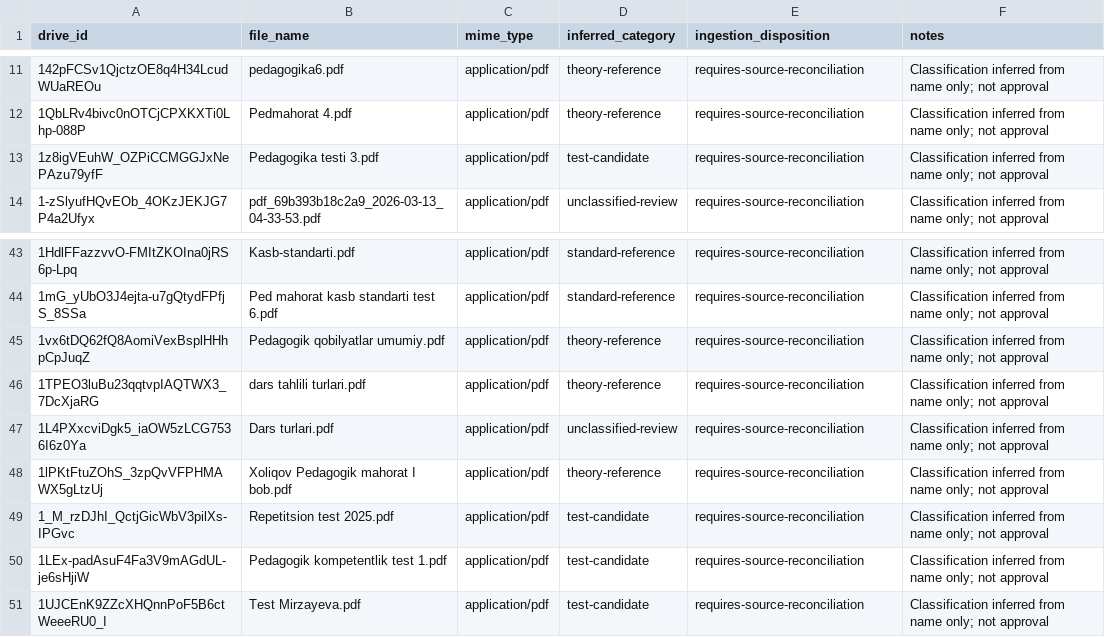
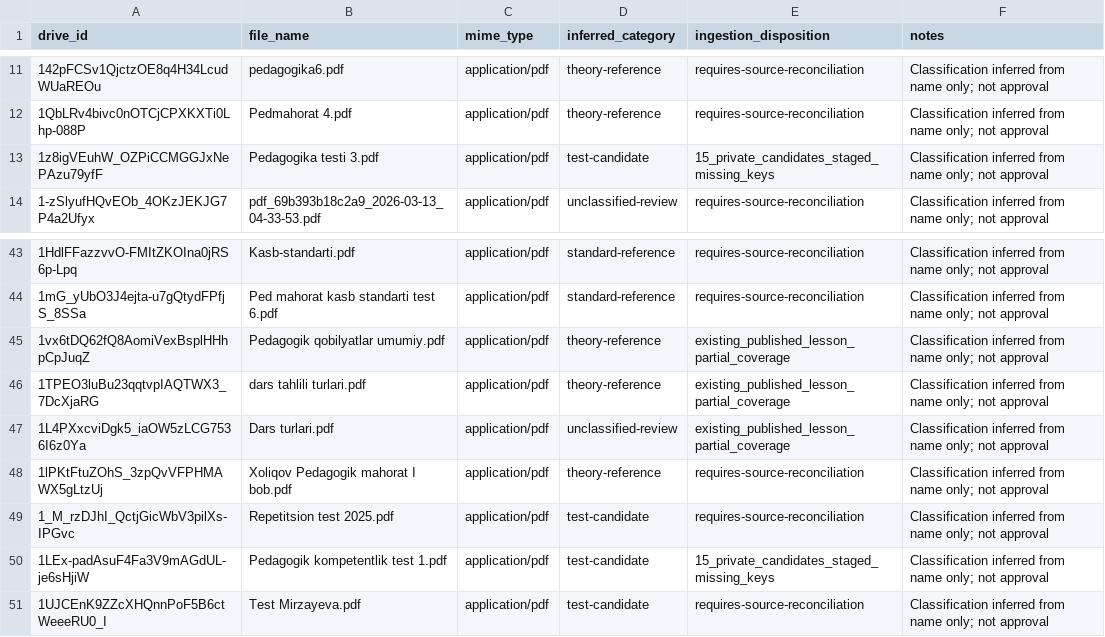
Before and after one commit to sarvar9417/attestatsiya, a CSV file: docs/manifests/barnoyevak_pedagogika_drive_64_sources_20261021.csv, drawn as a sheet; only a part is shown, gaps mark what is left out.

Commit message:
audit(pedagogy): reconcile two test PDFs and three theory sources [no-prod-deploy]

```diff
--- a/docs/manifests/barnoyevak_pedagogika_drive_64_sources_20261021.csv
+++ b/docs/manifests/barnoyevak_pedagogika_drive_64_sources_20261021.csv
@@ -12,3 +12,3 @@ drive_id,file_name,mime_type,inferred_category,ingestion_disposition,notes
 "1QbLRv4bivc0nOTCjCPXKXTi0Lhp-088P","Pedmahorat 4.pdf","application/pdf","theory-reference","requires-source-reconciliation","Classification inferred from name only; not approval"
-"1z8igVEuhW_OZPiCCMGGJxNePAzu79yfF","Pedagogika testi 3.pdf","application/pdf","test-candidate","requires-source-reconciliation","Classification inferred from name only; not approval"
+"1z8igVEuhW_OZPiCCMGGJxNePAzu79yfF","Pedagogika testi 3.pdf","application/pdf","test-candidate","15_private_candidates_staged_missing_keys","Classification inferred from name only; not approval"
 "1-zSlyufHQvEOb_4OKzJEKJG7P4a2Ufyx","pdf_69b393b18c2a9_2026-03-13_04-33-53.pdf","application/pdf","unclassified-review","requires-source-reconciliation","Classification inferred from name only; not approval"
@@ -44,8 +44,8 @@ drive_id,file_name,mime_type,inferred_category,ingestion_disposition,notes
 "1mG_yUbO3J4ejta-u7gQtydFPfjS_8SSa","Ped mahorat kasb standarti test 6.pdf","application/pdf","standard-reference","requires-source-reconciliation","Classification inferred from name only; not approval"
-"1vx6tDQ62fQ8AomiVexBsplHHhpCpJuqZ","Pedagogik qobilyatlar umumiy.pdf","application/pdf","theory-reference","requires-source-reconciliation","Classification inferred from name only; not approval"
-"1TPEO3luBu23qqtvpIAQTWX3_7DcXjaRG","dars tahlili turlari.pdf","application/pdf","theory-reference","requires-source-reconciliation","Classification inferred from name only; not approval"
-"1L4PXxcviDgk5_iaOW5zLCG7536I6z0Ya","Dars turlari.pdf","application/pdf","unclassified-review","requires-source-reconciliation","Classification inferred from name only; not approval"
+"1vx6tDQ62fQ8AomiVexBsplHHhpCpJuqZ","Pedagogik qobilyatlar umumiy.pdf","application/pdf","theory-reference","existing_published_lesson_partial_coverage","Classification inferred from name only; not approval"
+"1TPEO3luBu23qqtvpIAQTWX3_7DcXjaRG","dars tahlili turlari.pdf","application/pdf","theory-reference","existing_published_lesson_partial_coverage","Classification inferred from name only; not approval"
+"1L4PXxcviDgk5_iaOW5zLCG7536I6z0Ya","Dars turlari.pdf","application/pdf","unclassified-review","existing_published_lesson_partial_coverage","Classification inferred from name only; not approval"
 "1lPKtFtuZOhS_3zpQvVFPHMAWX5gLtzUj","Xoliqov Pedagogik mahorat I bob.pdf","application/pdf","theory-reference","requires-source-reconciliation","Classification inferred from name only; not approval"
 "1_M_rzDJhI_QctjGicWbV3pilXs-IPGvc","Repetitsion test 2025.pdf","application/pdf","test-candidate","requires-source-reconciliation","Classification inferred from name only; not approval"
-"1LEx-padAsuF4Fa3V9mAGdUL-je6sHjiW","Pedagogik kompetentlik test 1.pdf","application/pdf","test-candidate","requires-source-reconciliation","Classification inferred from name only; not approval"
+"1LEx-padAsuF4Fa3V9mAGdUL-je6sHjiW","Pedagogik kompetentlik test 1.pdf","application/pdf","test-candidate","15_private_candidates_staged_missing_keys","Classification inferred from name only; not approval"
 "1UJCEnK9ZZcXHQnnPoF5B6ctWeeeRU0_I","Test Mirzayeva.pdf","application/pdf","test-candidate","requires-source-reconciliation","Classification inferred from name only; not approval"
```
